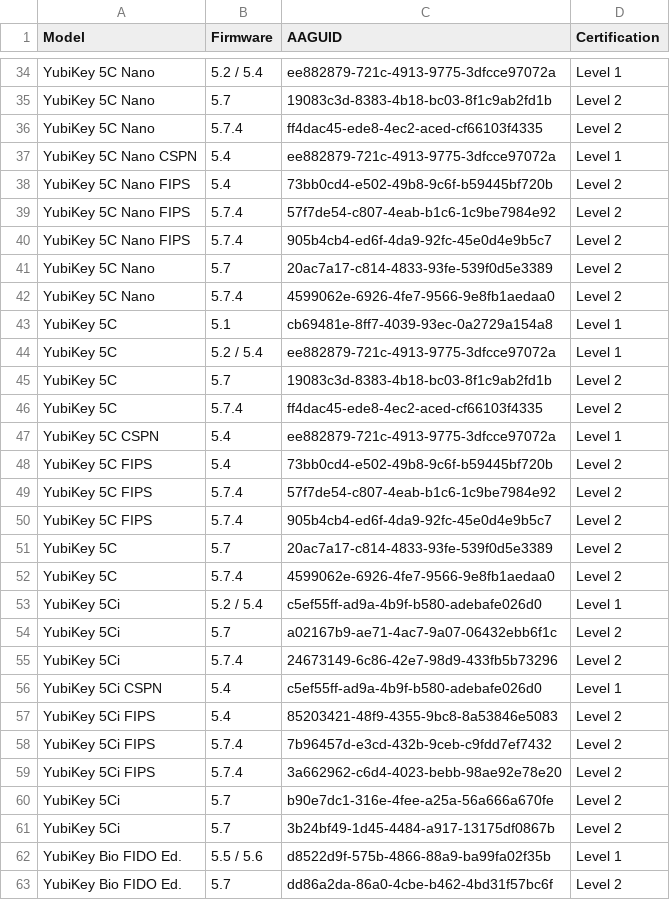
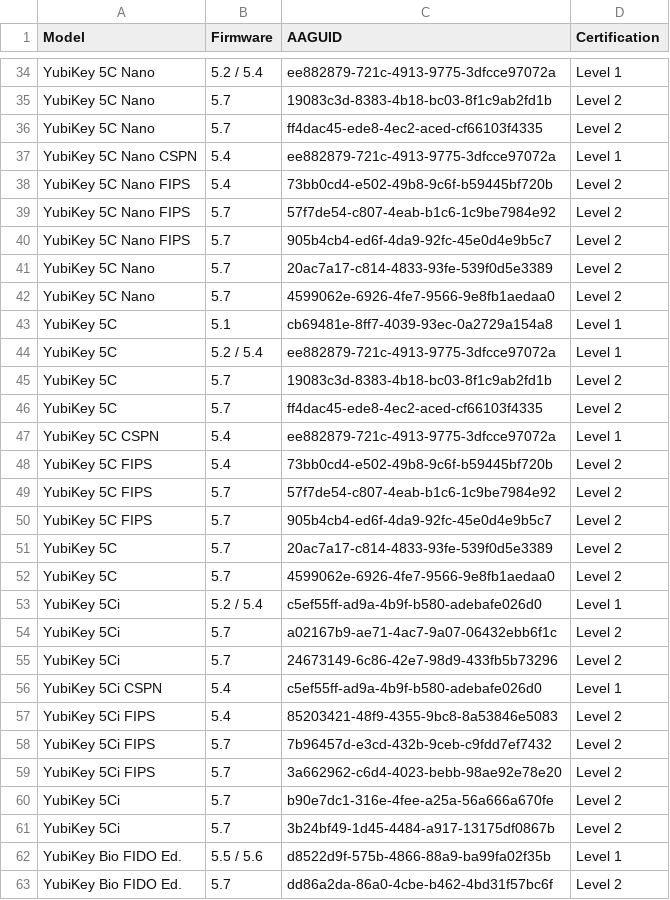
Before and after one commit to JMarkstrom/aaguids, a CSV file: aaguids.csv, drawn as a sheet; only a part is shown, gaps mark what is left out; the diff covers the shown part only.

```diff
--- a/aaguids.csv
+++ b/aaguids.csv
@@ -35,9 +35,9 @@ YubiKey 5C Nano,5.2 / 5.4,ee882879-721c-4913-9775-3dfcce97072a,Level 1
 YubiKey 5C Nano,5.7,19083c3d-8383-4b18-bc03-8f1c9ab2fd1b,Level 2
-YubiKey 5C Nano,5.7.4,ff4dac45-ede8-4ec2-aced-cf66103f4335,Level 2
+YubiKey 5C Nano,5.7,ff4dac45-ede8-4ec2-aced-cf66103f4335,Level 2
 YubiKey 5C Nano CSPN,5.4,ee882879-721c-4913-9775-3dfcce97072a,Level 1
 YubiKey 5C Nano FIPS,5.4,73bb0cd4-e502-49b8-9c6f-b59445bf720b,Level 2
-YubiKey 5C Nano FIPS,5.7.4,57f7de54-c807-4eab-b1c6-1c9be7984e92,Level 2
-YubiKey 5C Nano FIPS,5.7.4,905b4cb4-ed6f-4da9-92fc-45e0d4e9b5c7,Level 2
+YubiKey 5C Nano FIPS,5.7,57f7de54-c807-4eab-b1c6-1c9be7984e92,Level 2
+YubiKey 5C Nano FIPS,5.7,905b4cb4-ed6f-4da9-92fc-45e0d4e9b5c7,Level 2
 YubiKey 5C Nano,5.7,20ac7a17-c814-4833-93fe-539f0d5e3389,Level 2
-YubiKey 5C Nano,5.7.4,4599062e-6926-4fe7-9566-9e8fb1aedaa0,Level 2
+YubiKey 5C Nano,5.7,4599062e-6926-4fe7-9566-9e8fb1aedaa0,Level 2
 YubiKey 5C,5.1,cb69481e-8ff7-4039-93ec-0a2729a154a8,Level 1
@@ -45,16 +45,16 @@ YubiKey 5C,5.2 / 5.4,ee882879-721c-4913-9775-3dfcce97072a,Level 1
 YubiKey 5C,5.7,19083c3d-8383-4b18-bc03-8f1c9ab2fd1b,Level 2
-YubiKey 5C,5.7.4,ff4dac45-ede8-4ec2-aced-cf66103f4335,Level 2
+YubiKey 5C,5.7,ff4dac45-ede8-4ec2-aced-cf66103f4335,Level 2
 YubiKey 5C CSPN,5.4,ee882879-721c-4913-9775-3dfcce97072a,Level 1
 YubiKey 5C FIPS,5.4,73bb0cd4-e502-49b8-9c6f-b59445bf720b,Level 2
-YubiKey 5C FIPS,5.7.4,57f7de54-c807-4eab-b1c6-1c9be7984e92,Level 2
-YubiKey 5C FIPS,5.7.4,905b4cb4-ed6f-4da9-92fc-45e0d4e9b5c7,Level 2
+YubiKey 5C FIPS,5.7,57f7de54-c807-4eab-b1c6-1c9be7984e92,Level 2
+YubiKey 5C FIPS,5.7,905b4cb4-ed6f-4da9-92fc-45e0d4e9b5c7,Level 2
 YubiKey 5C,5.7,20ac7a17-c814-4833-93fe-539f0d5e3389,Level 2
-YubiKey 5C,5.7.4,4599062e-6926-4fe7-9566-9e8fb1aedaa0,Level 2
+YubiKey 5C,5.7,4599062e-6926-4fe7-9566-9e8fb1aedaa0,Level 2
 YubiKey 5Ci,5.2 / 5.4,c5ef55ff-ad9a-4b9f-b580-adebafe026d0,Level 1
 YubiKey 5Ci,5.7,a02167b9-ae71-4ac7-9a07-06432ebb6f1c,Level 2
-YubiKey 5Ci,5.7.4,24673149-6c86-42e7-98d9-433fb5b73296,Level 2
+YubiKey 5Ci,5.7,24673149-6c86-42e7-98d9-433fb5b73296,Level 2
 YubiKey 5Ci CSPN,5.4,c5ef55ff-ad9a-4b9f-b580-adebafe026d0,Level 1
 YubiKey 5Ci FIPS,5.4,85203421-48f9-4355-9bc8-8a53846e5083,Level 2
-YubiKey 5Ci FIPS,5.7.4,7b96457d-e3cd-432b-9ceb-c9fdd7ef7432,Level 2
-YubiKey 5Ci FIPS,5.7.4,3a662962-c6d4-4023-bebb-98ae92e78e20,Level 2
+YubiKey 5Ci FIPS,5.7,7b96457d-e3cd-432b-9ceb-c9fdd7ef7432,Level 2
+YubiKey 5Ci FIPS,5.7,3a662962-c6d4-4023-bebb-98ae92e78e20,Level 2
 YubiKey 5Ci,5.7,b90e7dc1-316e-4fee-a25a-56a666a670fe,Level 2
```
Also changed, not shown: 19 edited cells elsewhere in this file.
